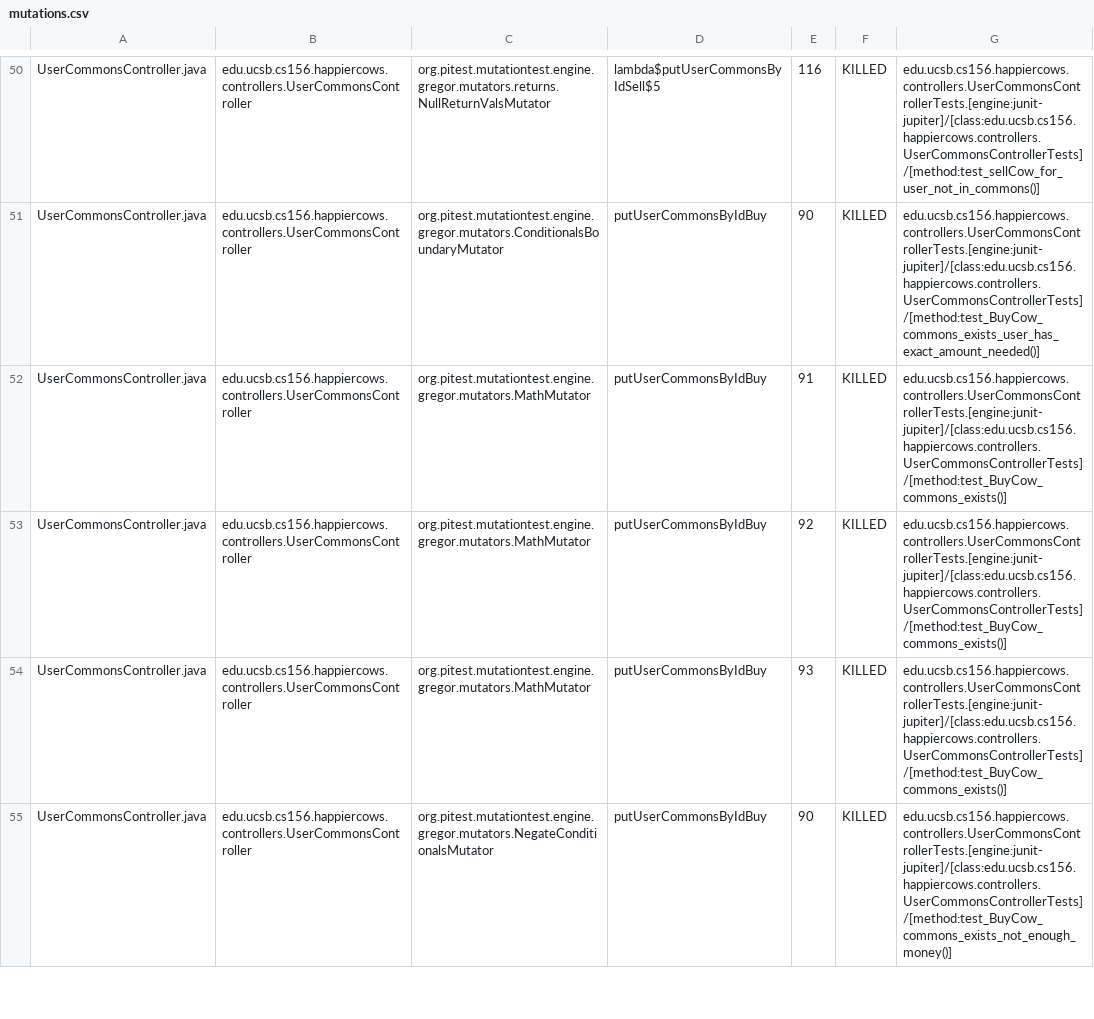
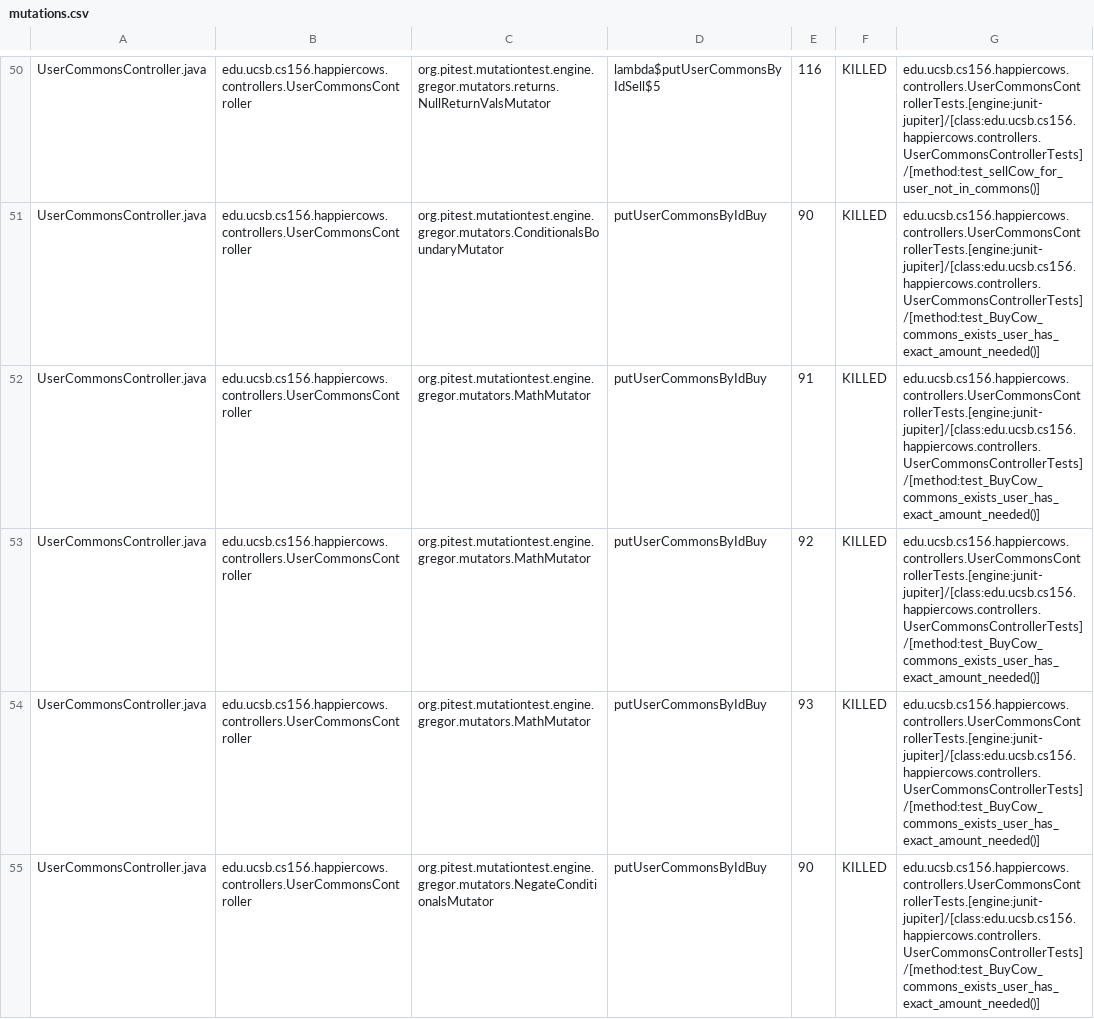
Before and after one commit to ucsb-cs156/proj-happycows, a CSV file: prs/63/pitest/mutations.csv, drawn as a sheet; only a part is shown, gaps mark what is left out; the diff covers the shown part only.

Commit message:
Deploying to gh-pages from @ ucsb-cs156/proj-happycows@b59edc2b96e2adad4bc131fa9fd9c53b3f7bbc99 🚀

```diff
--- a/prs/63/pitest/mutations.csv
+++ b/prs/63/pitest/mutations.csv
@@ -51,5 +51,5 @@ UserCommonsController.java,edu.ucsb.cs156.happiercows.controllers.UserCommonsCon
 UserCommonsController.java,edu.ucsb.cs156.happiercows.controllers.UserCommonsController,org.pitest.mutationtest.engine.gregor.mutators.ConditionalsBoundaryMutator,putUserCommonsByIdBuy,90,KILLED,edu.ucsb.cs156.happiercows.controllers.UserCommonsControllerTests.[engine:junit-jupiter]/[class:edu.ucsb.cs156.happiercows.controllers.UserCommonsControllerTests]/[method:test_BuyCow_commons_exists_user_has_exact_amount_needed()]
-UserCommonsController.java,edu.ucsb.cs156.happiercows.controllers.UserCommonsController,org.pitest.mutationtest.engine.gregor.mutators.MathMutator,putUserCommonsByIdBuy,91,KILLED,edu.ucsb.cs156.happiercows.controllers.UserCommonsControllerTests.[engine:junit-jupiter]/[class:edu.ucsb.cs156.happiercows.controllers.UserCommonsControllerTests]/[method:test_BuyCow_commons_exists()]
-UserCommonsController.java,edu.ucsb.cs156.happiercows.controllers.UserCommonsController,org.pitest.mutationtest.engine.gregor.mutators.MathMutator,putUserCommonsByIdBuy,92,KILLED,edu.ucsb.cs156.happiercows.controllers.UserCommonsControllerTests.[engine:junit-jupiter]/[class:edu.ucsb.cs156.happiercows.controllers.UserCommonsControllerTests]/[method:test_BuyCow_commons_exists()]
-UserCommonsController.java,edu.ucsb.cs156.happiercows.controllers.UserCommonsController,org.pitest.mutationtest.engine.gregor.mutators.MathMutator,putUserCommonsByIdBuy,93,KILLED,edu.ucsb.cs156.happiercows.controllers.UserCommonsControllerTests.[engine:junit-jupiter]/[class:edu.ucsb.cs156.happiercows.controllers.UserCommonsControllerTests]/[method:test_BuyCow_commons_exists()]
-UserCommonsController.java,edu.ucsb.cs156.happiercows.controllers.UserCommonsController,org.pitest.mutationtest.engine.gregor.mutators.NegateConditionalsMutator,putUserCommonsByIdBuy,90,KILLED,edu.ucsb.cs156.happiercows.controllers.UserCommonsControllerTests.[engine:junit-jupiter]/[class:edu.ucsb.cs156.happiercows.controllers.UserCommonsControllerTests]/[method:test_BuyCow_commons_exists_not_enough_money()]
+UserCommonsController.java,edu.ucsb.cs156.happiercows.controllers.UserCommonsController,org.pitest.mutationtest.engine.gregor.mutators.MathMutator,putUserCommonsByIdBuy,91,KILLED,edu.ucsb.cs156.happiercows.controllers.UserCommonsControllerTests.[engine:junit-jupiter]/[class:edu.ucsb.cs156.happiercows.controllers.UserCommonsControllerTests]/[method:test_BuyCow_commons_exists_user_has_exact_amount_needed()]
+UserCommonsController.java,edu.ucsb.cs156.happiercows.controllers.UserCommonsController,org.pitest.mutationtest.engine.gregor.mutators.MathMutator,putUserCommonsByIdBuy,92,KILLED,edu.ucsb.cs156.happiercows.controllers.UserCommonsControllerTests.[engine:junit-jupiter]/[class:edu.ucsb.cs156.happiercows.controllers.UserCommonsControllerTests]/[method:test_BuyCow_commons_exists_user_has_exact_amount_needed()]
+UserCommonsController.java,edu.ucsb.cs156.happiercows.controllers.UserCommonsController,org.pitest.mutationtest.engine.gregor.mutators.MathMutator,putUserCommonsByIdBuy,93,KILLED,edu.ucsb.cs156.happiercows.controllers.UserCommonsControllerTests.[engine:junit-jupiter]/[class:edu.ucsb.cs156.happiercows.controllers.UserCommonsControllerTests]/[method:test_BuyCow_commons_exists_user_has_exact_amount_needed()]
+UserCommonsController.java,edu.ucsb.cs156.happiercows.controllers.UserCommonsController,org.pitest.mutationtest.engine.gregor.mutators.NegateConditionalsMutator,putUserCommonsByIdBuy,90,KILLED,edu.ucsb.cs156.happiercows.controllers.UserCommonsControllerTests.[engine:junit-jupiter]/[class:edu.ucsb.cs156.happiercows.controllers.UserCommonsControllerTests]/[method:test_BuyCow_commons_exists_user_has_exact_amount_needed()]
```
Also changed, not shown: 14 edited cells elsewhere in this file, 33 other files.
